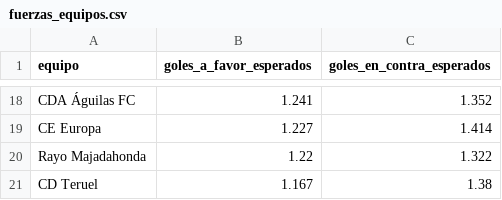
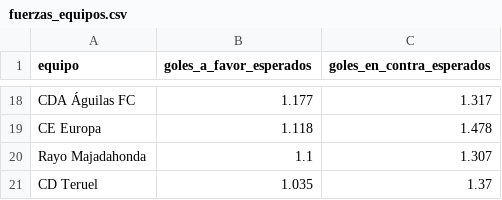
Before and after one commit to lineadepase/lineadepase.github.io, a CSV file: analisis/grupo2-simulacion/datos/salida/fuerzas_equipos.csv, drawn as a sheet; only a part is shown, gaps mark what is left out; the diff covers the shown part only; the diff names each change by its address in the sheet, - before the commit and + after, or states it on an @@ line.

```diff
--- a/analisis/grupo2-simulacion/datos/salida/fuerzas_equipos.csv
+++ b/analisis/grupo2-simulacion/datos/salida/fuerzas_equipos.csv
-B18 (goles_a_favor_esperados): 1.241
+B18 (goles_a_favor_esperados): 1.177
-C18 (goles_en_contra_esperados): 1.352
+C18 (goles_en_contra_esperados): 1.317
-B19 (goles_a_favor_esperados): 1.227
+B19 (goles_a_favor_esperados): 1.118
-C19 (goles_en_contra_esperados): 1.414
+C19 (goles_en_contra_esperados): 1.478
-B20 (goles_a_favor_esperados): 1.22
+B20 (goles_a_favor_esperados): 1.1
-C20 (goles_en_contra_esperados): 1.322
+C20 (goles_en_contra_esperados): 1.307
-B21 (goles_a_favor_esperados): 1.167
+B21 (goles_a_favor_esperados): 1.035
-C21 (goles_en_contra_esperados): 1.38
+C21 (goles_en_contra_esperados): 1.37
```
Also changed, not shown: 6 added rows, 6 removed rows and 19 edited cells elsewhere in this file, analisis/grupo2-simulacion/datos/salida/distribucion_puestos.csv, analisis/grupo2-simulacion/datos/salida/evolucion_zaragoza.csv, 36 other files.
